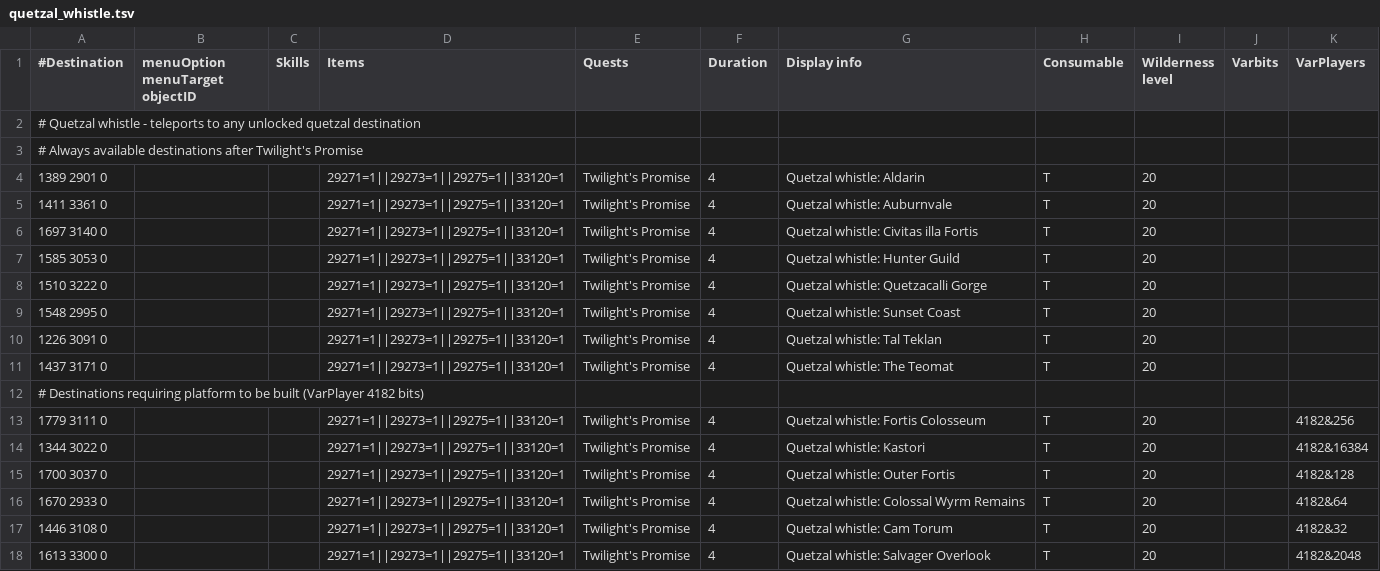
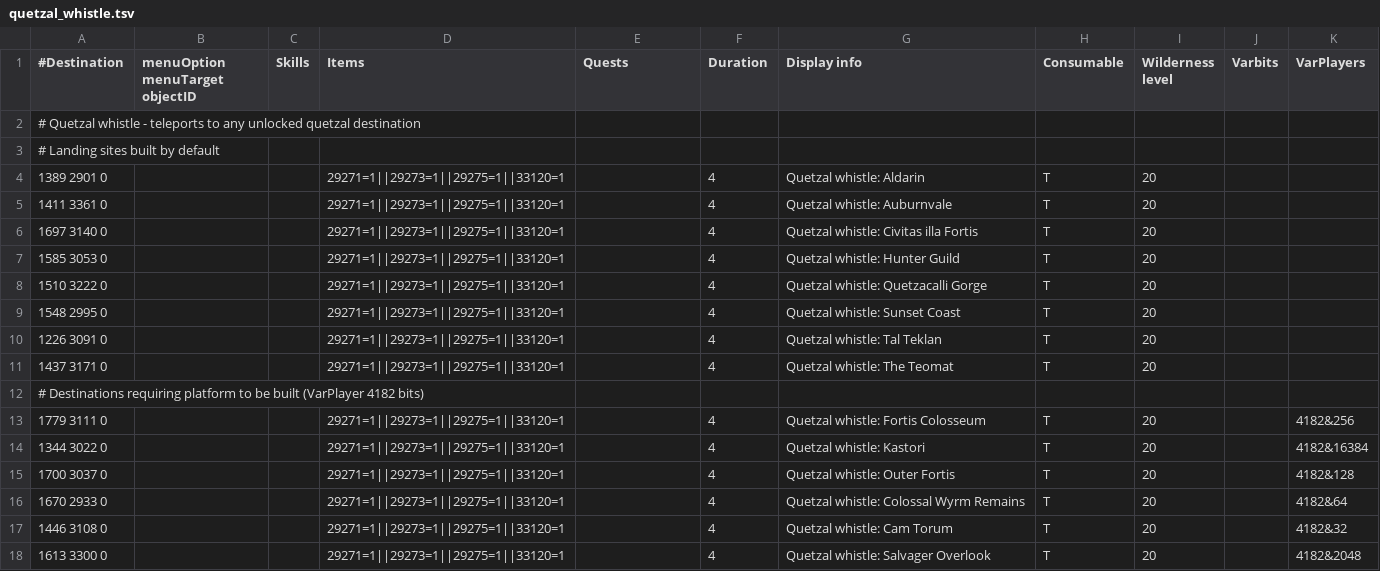
Before and after one commit to Avexiis/os-map-viewer, a TSV file: src/main/resources/com/xeon/application/data/transports/quetzal_whistle.tsv, drawn as a sheet.

```diff
--- a/src/main/resources/com/xeon/application/data/transports/quetzal_whistle.tsv
+++ b/src/main/resources/com/xeon/application/data/transports/quetzal_whistle.tsv
@@ -2,17 +2,17 @@
 # Quetzal whistle - teleports to any unlocked quetzal destination										
-# Always available destinations after Twilight's Promise										
-1389 2901 0			29271=1||29273=1||29275=1||33120=1	Twilight's Promise	4	Quetzal whistle: Aldarin	T	20		
-1411 3361 0			29271=1||29273=1||29275=1||33120=1	Twilight's Promise	4	Quetzal whistle: Auburnvale	T	20		
-1697 3140 0			29271=1||29273=1||29275=1||33120=1	Twilight's Promise	4	Quetzal whistle: Civitas illa Fortis	T	20		
-1585 3053 0			29271=1||29273=1||29275=1||33120=1	Twilight's Promise	4	Quetzal whistle: Hunter Guild	T	20		
-1510 3222 0			29271=1||29273=1||29275=1||33120=1	Twilight's Promise	4	Quetzal whistle: Quetzacalli Gorge	T	20		
-1548 2995 0			29271=1||29273=1||29275=1||33120=1	Twilight's Promise	4	Quetzal whistle: Sunset Coast	T	20		
-1226 3091 0			29271=1||29273=1||29275=1||33120=1	Twilight's Promise	4	Quetzal whistle: Tal Teklan	T	20		
-1437 3171 0			29271=1||29273=1||29275=1||33120=1	Twilight's Promise	4	Quetzal whistle: The Teomat	T	20		
+# Landing sites built by default										
+1389 2901 0			29271=1||29273=1||29275=1||33120=1		4	Quetzal whistle: Aldarin	T	20		
+1411 3361 0			29271=1||29273=1||29275=1||33120=1		4	Quetzal whistle: Auburnvale	T	20		
+1697 3140 0			29271=1||29273=1||29275=1||33120=1		4	Quetzal whistle: Civitas illa Fortis	T	20		
+1585 3053 0			29271=1||29273=1||29275=1||33120=1		4	Quetzal whistle: Hunter Guild	T	20		
+1510 3222 0			29271=1||29273=1||29275=1||33120=1		4	Quetzal whistle: Quetzacalli Gorge	T	20		
+1548 2995 0			29271=1||29273=1||29275=1||33120=1		4	Quetzal whistle: Sunset Coast	T	20		
+1226 3091 0			29271=1||29273=1||29275=1||33120=1		4	Quetzal whistle: Tal Teklan	T	20		
+1437 3171 0			29271=1||29273=1||29275=1||33120=1		4	Quetzal whistle: The Teomat	T	20		
 # Destinations requiring platform to be built (VarPlayer 4182 bits)										
-1779 3111 0			29271=1||29273=1||29275=1||33120=1	Twilight's Promise	4	Quetzal whistle: Fortis Colosseum	T	20		4182&256
-1344 3022 0			29271=1||29273=1||29275=1||33120=1	Twilight's Promise	4	Quetzal whistle: Kastori	T	20		4182&16384
-1700 3037 0			29271=1||29273=1||29275=1||33120=1	Twilight's Promise	4	Quetzal whistle: Outer Fortis	T	20		4182&128
-1670 2933 0			29271=1||29273=1||29275=1||33120=1	Twilight's Promise	4	Quetzal whistle: Colossal Wyrm Remains	T	20		4182&64
-1446 3108 0			29271=1||29273=1||29275=1||33120=1	Twilight's Promise	4	Quetzal whistle: Cam Torum	T	20		4182&32
-1613 3300 0			29271=1||29273=1||29275=1||33120=1	Twilight's Promise	4	Quetzal whistle: Salvager Overlook	T	20		4182&2048
+1779 3111 0			29271=1||29273=1||29275=1||33120=1		4	Quetzal whistle: Fortis Colosseum	T	20		4182&256
+1344 3022 0			29271=1||29273=1||29275=1||33120=1		4	Quetzal whistle: Kastori	T	20		4182&16384
+1700 3037 0			29271=1||29273=1||29275=1||33120=1		4	Quetzal whistle: Outer Fortis	T	20		4182&128
+1670 2933 0			29271=1||29273=1||29275=1||33120=1		4	Quetzal whistle: Colossal Wyrm Remains	T	20		4182&64
+1446 3108 0			29271=1||29273=1||29275=1||33120=1		4	Quetzal whistle: Cam Torum	T	20		4182&32
+1613 3300 0			29271=1||29273=1||29275=1||33120=1		4	Quetzal whistle: Salvager Overlook	T	20		4182&2048
```
Also changed, not shown: src/main/resources/com/xeon/application/data/transports/hot_air_balloons.tsv, src/main/resources/com/xeon/application/data/transports/minecarts.tsv, 22 other files.
